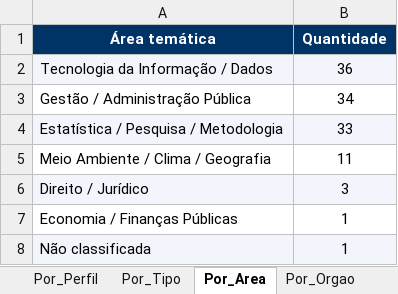
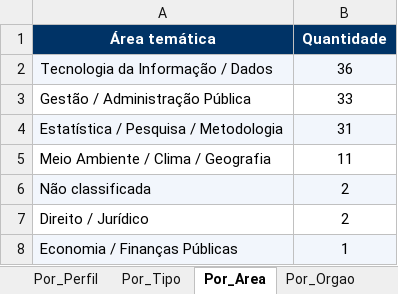
Before and after one commit to jorgel-mendes/analise-editais, an Excel workbook: analise_editais_pnud.xlsx, sheet Por_Area, drawn as a sheet; values as stored, in another font and other column widths than the file's, no borders; removed rows and columns are numbered as before the commit, all else as after; the diff names each change by its address in the sheet, - before the commit and + after, or states it on an @@ line.

```diff
--- a/analise_editais_pnud.xlsx (sheet Por_Area)
+++ b/analise_editais_pnud.xlsx (sheet Por_Area)
-B3 (Quantidade): 34
+B3 (Quantidade): 33
-B4 (Quantidade): 33
+B4 (Quantidade): 31
+row 6: Não classificada | 2
-A7:B7 fill: #F2F6FC
+A7:B7 fill: none
-B7 (Quantidade): 3
+B7 (Quantidade): 2
-A8:B8 fill: none
+A8:B8 fill: #F2F6FC
-row 8: Não classificada | 1
```
Also changed, not shown: sheet Editais, sheet Resumo, sheet Por_Perfil, sheet Perfis, sheet Por_Orgao, sheet Por_Fonte, 1 more sheet, 6 other files.
